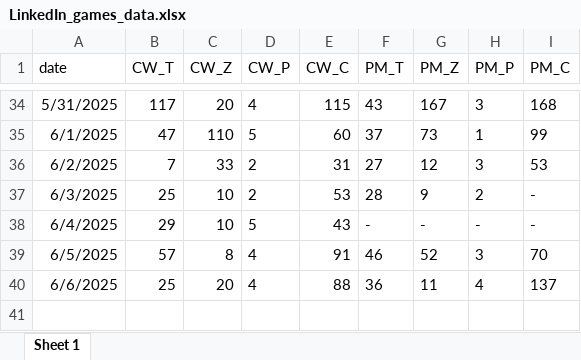
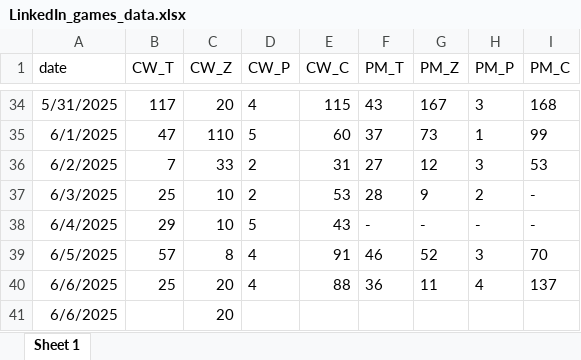
Before and after one commit to Hochinwei/PersonalWebsite, an Excel workbook: projects/LinkedIn_games/LinkedIn_games_data.xlsx, sheet Sheet 1, drawn as a sheet; only a part is shown, gaps mark what is left out; values as stored, in another font and other column widths than the file's, no borders; the diff names each change by its address in the sheet, - before the commit and + after, or states it on an @@ line.

```diff
--- a/projects/LinkedIn_games/LinkedIn_games_data.xlsx (sheet Sheet 1)
+++ b/projects/LinkedIn_games/LinkedIn_games_data.xlsx (sheet Sheet 1)
+row 41: 6/6/2025 |  | 20
```
Also changed, not shown: 1 other file.
